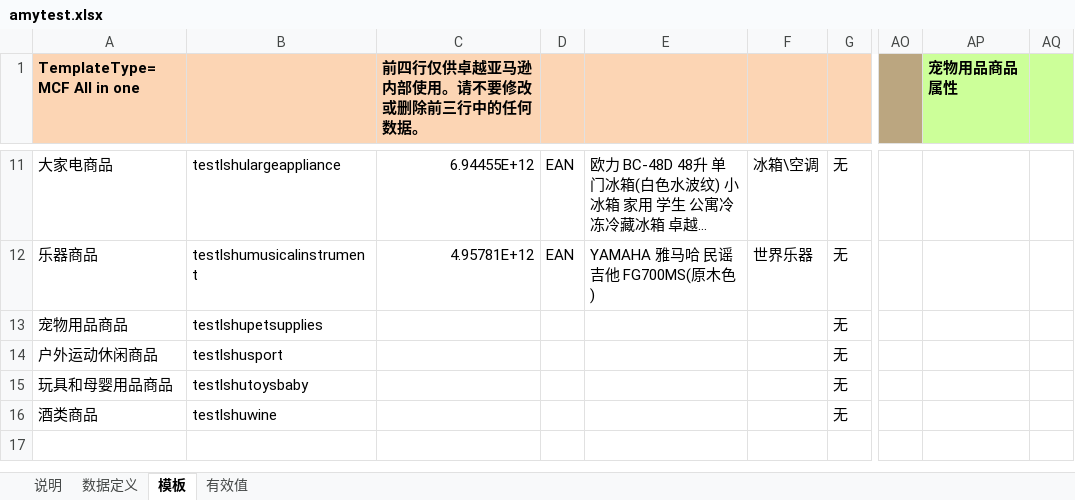
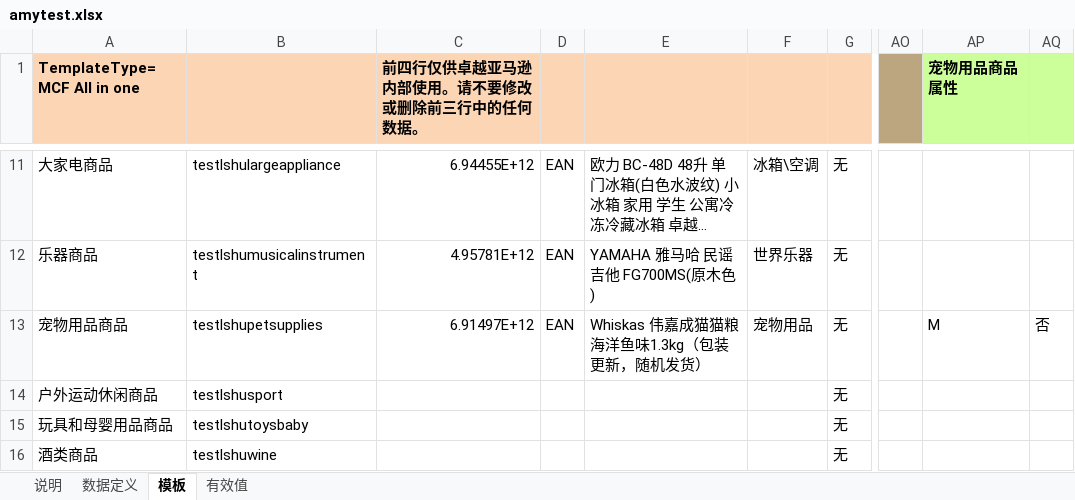
Before and after one commit to tuantuanls/test, an Excel workbook: amytest.xlsx, sheet 模板, drawn as a sheet; only a part is shown, gaps mark what is left out; long unchanged cells end in …; values as stored, in another font and other column widths than the file's, no borders; conditional formats not drawn; the diff names each change by its address in the sheet, - before the commit and + after, or states it on an @@ line.

Commit message:
petsupply

```diff
--- a/amytest.xlsx (sheet 模板)
+++ b/amytest.xlsx (sheet 模板)
-C13: (empty)
+C13: 6.91497E+12
-D13: (empty)
+D13: EAN
-E13: (empty)
+E13: Whiskas 伟嘉成猫猫粮海洋鱼味1.3kg（包装更新，随机发货）
-F13: (empty)
+F13: 宠物用品
-AP13 (宠物用品商品属性): (empty)
+AP13 (宠物用品商品属性): M
-AQ13: (empty)
+AQ13: 否
```
